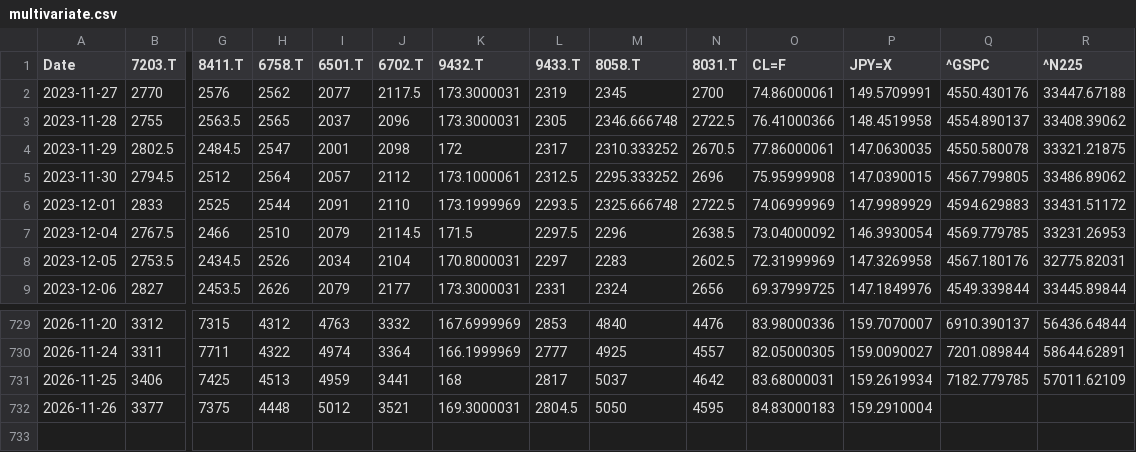
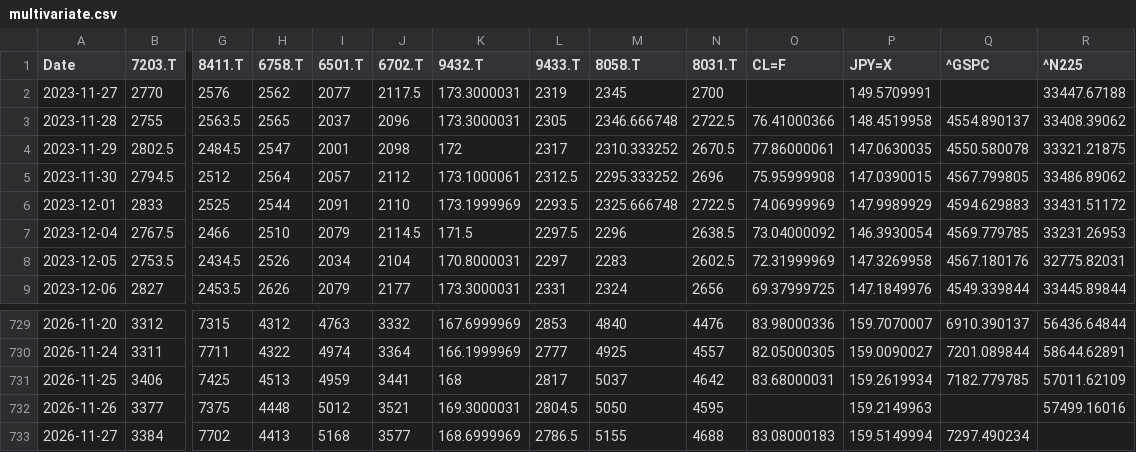
Before and after one commit to europanite/client-side-time-series-forecast-ai, a CSV file: data/stocks/multivariate.csv, drawn as a sheet; only a part is shown, gaps mark what is left out; rows hold the shown columns only; the diff names each change by its address in the sheet, - before the commit and + after, or states it on an @@ line.

```diff
--- a/data/stocks/multivariate.csv
+++ b/data/stocks/multivariate.csv
-O2 (CL=F): 74.86000061
+O2 (CL=F): (empty)
-Q2 (^GSPC): 4550.430176
+Q2 (^GSPC): (empty)
-O732 (CL=F): 84.83000183
+O732 (CL=F): (empty)
-P732 (JPY=X): 159.2910004
+P732 (JPY=X): 159.2149963
-R732 (^N225): (empty)
+R732 (^N225): 57499.16016
+row 733: 2026-11-27 | 3384 | 7702 | 4413 | 5168 | 3577 | 168.6999969 | 2786.5 | 5155 | 4688 | 83.08000183 | 159.5149994 | 7297.490234
```
Also changed, not shown: data/stocks/multivariate.opens.csv, 3 other files.
